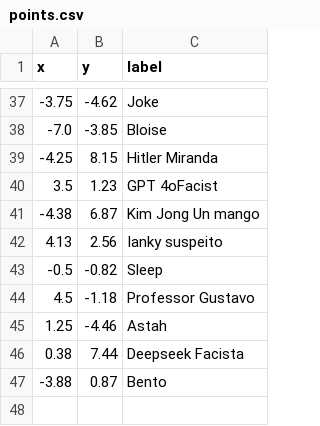
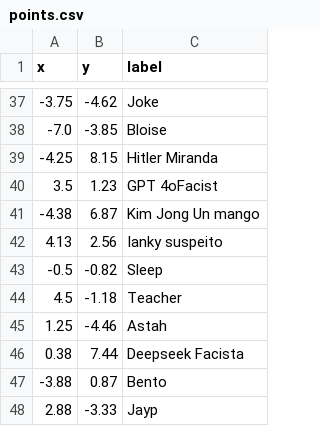
Before and after one commit to butecodosdevs/buteco-political-compass, a CSV file: src/points.csv, drawn as a sheet; only a part is shown, gaps mark what is left out.

Commit message:
feat: add jayp

```diff
--- a/src/points.csv
+++ b/src/points.csv
@@ -43,3 +43,3 @@ x;y;label
 -0.5;-0.82;Sleep
-4.5;-1.18;Professor Gustavo
+4.5;-1.18;Teacher
 1.25;-4.46;Astah
@@ -47 +47,2 @@ x;y;label
 -3.88;0.87;Bento
+2.88;-3.33;Jayp
```
